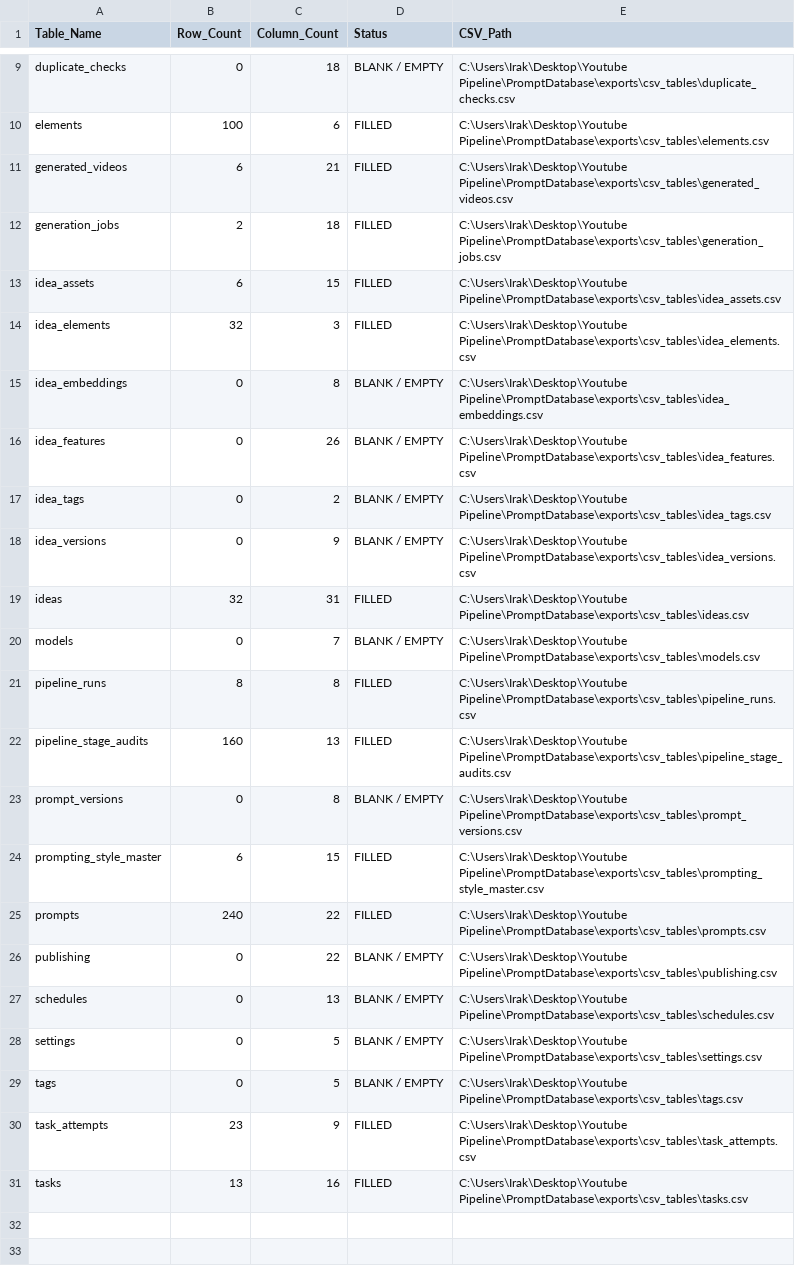
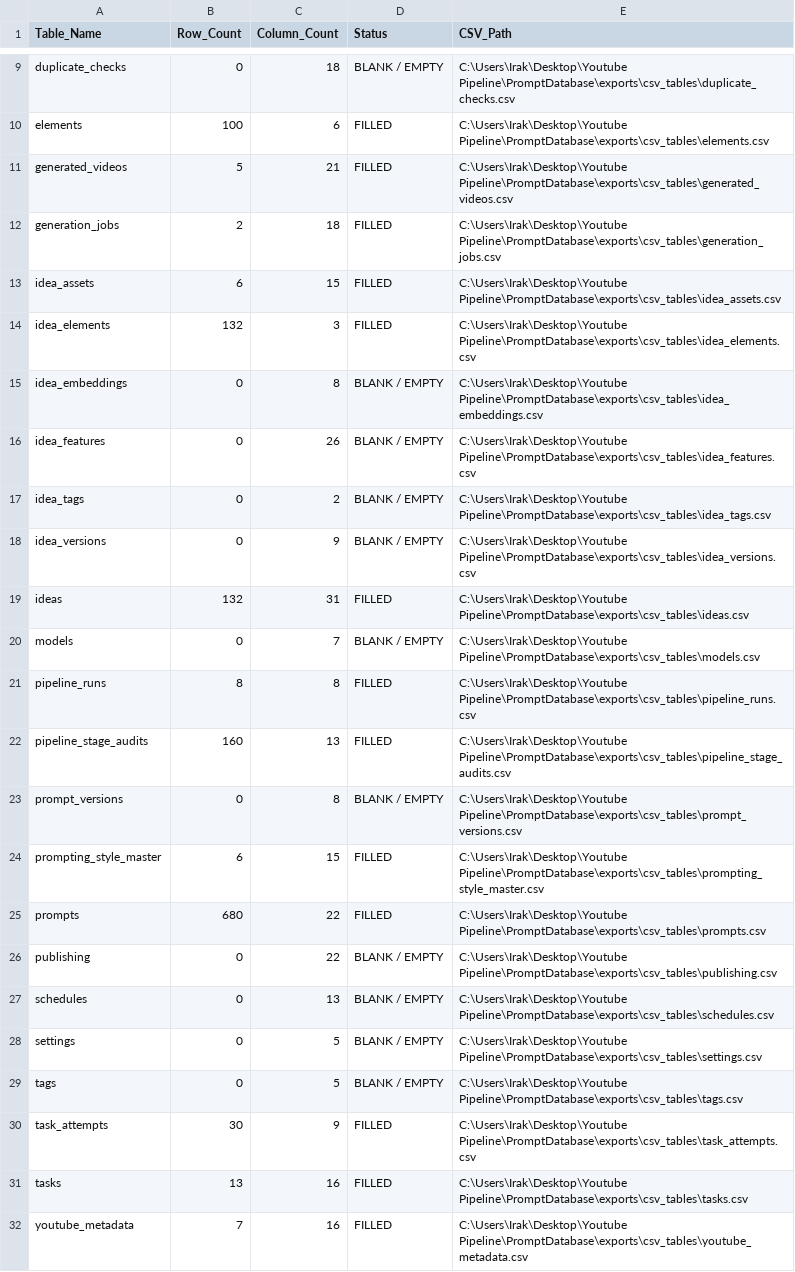
Before and after one commit to IroScript/YouTube-AutoMation-No_API-Key, a CSV file: exports/table_fillup_summary.csv, drawn as a sheet; only a part is shown, gaps mark what is left out.

```diff
--- a/exports/table_fillup_summary.csv
+++ b/exports/table_fillup_summary.csv
@@ -10,6 +10,6 @@ duplicate_checks,0,18,BLANK / EMPTY,C:\Users\Irak\Desktop\Youtube Pipeline\Promp
 elements,100,6,FILLED,C:\Users\Irak\Desktop\Youtube Pipeline\PromptDatabase\exports\csv_tables\elements.csv
-generated_videos,6,21,FILLED,C:\Users\Irak\Desktop\Youtube Pipeline\PromptDatabase\exports\csv_tables\generated_videos.csv
+generated_videos,5,21,FILLED,C:\Users\Irak\Desktop\Youtube Pipeline\PromptDatabase\exports\csv_tables\generated_videos.csv
 generation_jobs,2,18,FILLED,C:\Users\Irak\Desktop\Youtube Pipeline\PromptDatabase\exports\csv_tables\generation_jobs.csv
 idea_assets,6,15,FILLED,C:\Users\Irak\Desktop\Youtube Pipeline\PromptDatabase\exports\csv_tables\idea_assets.csv
-idea_elements,32,3,FILLED,C:\Users\Irak\Desktop\Youtube Pipeline\PromptDatabase\exports\csv_tables\idea_elements.csv
+idea_elements,132,3,FILLED,C:\Users\Irak\Desktop\Youtube Pipeline\PromptDatabase\exports\csv_tables\idea_elements.csv
 idea_embeddings,0,8,BLANK / EMPTY,C:\Users\Irak\Desktop\Youtube Pipeline\PromptDatabase\exports\csv_tables\idea_embeddings.csv
@@ -18,3 +18,3 @@ idea_tags,0,2,BLANK / EMPTY,C:\Users\Irak\Desktop\Youtube Pipeline\PromptDatabas
 idea_versions,0,9,BLANK / EMPTY,C:\Users\Irak\Desktop\Youtube Pipeline\PromptDatabase\exports\csv_tables\idea_versions.csv
-ideas,32,31,FILLED,C:\Users\Irak\Desktop\Youtube Pipeline\PromptDatabase\exports\csv_tables\ideas.csv
+ideas,132,31,FILLED,C:\Users\Irak\Desktop\Youtube Pipeline\PromptDatabase\exports\csv_tables\ideas.csv
 models,0,7,BLANK / EMPTY,C:\Users\Irak\Desktop\Youtube Pipeline\PromptDatabase\exports\csv_tables\models.csv
@@ -24,3 +24,3 @@ prompt_versions,0,8,BLANK / EMPTY,C:\Users\Irak\Desktop\Youtube Pipeline\PromptD
 prompting_style_master,6,15,FILLED,C:\Users\Irak\Desktop\Youtube Pipeline\PromptDatabase\exports\csv_tables\prompting_style_master.csv
-prompts,240,22,FILLED,C:\Users\Irak\Desktop\Youtube Pipeline\PromptDatabase\exports\csv_tables\prompts.csv
+prompts,680,22,FILLED,C:\Users\Irak\Desktop\Youtube Pipeline\PromptDatabase\exports\csv_tables\prompts.csv
 publishing,0,22,BLANK / EMPTY,C:\Users\Irak\Desktop\Youtube Pipeline\PromptDatabase\exports\csv_tables\publishing.csv
@@ -29,3 +29,4 @@ settings,0,5,BLANK / EMPTY,C:\Users\Irak\Desktop\Youtube Pipeline\PromptDatabase
 tags,0,5,BLANK / EMPTY,C:\Users\Irak\Desktop\Youtube Pipeline\PromptDatabase\exports\csv_tables\tags.csv
-task_attempts,23,9,FILLED,C:\Users\Irak\Desktop\Youtube Pipeline\PromptDatabase\exports\csv_tables\task_attempts.csv
+task_attempts,30,9,FILLED,C:\Users\Irak\Desktop\Youtube Pipeline\PromptDatabase\exports\csv_tables\task_attempts.csv
 tasks,13,16,FILLED,C:\Users\Irak\Desktop\Youtube Pipeline\PromptDatabase\exports\csv_tables\tasks.csv
+youtube_metadata,7,16,FILLED,C:\Users\Irak\Desktop\Youtube Pipeline\PromptDatabase\exports\csv_tables\youtube_metadata.csv
```
Also changed, not shown: exports/csv_tables/generated_videos.csv, exports/csv_tables/idea_elements.csv, 53 other files.
